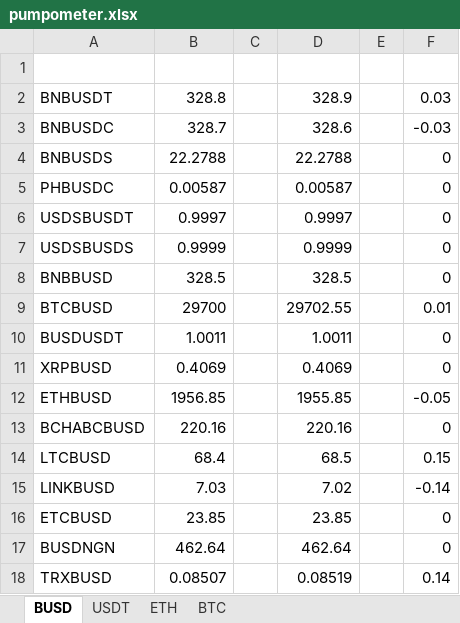
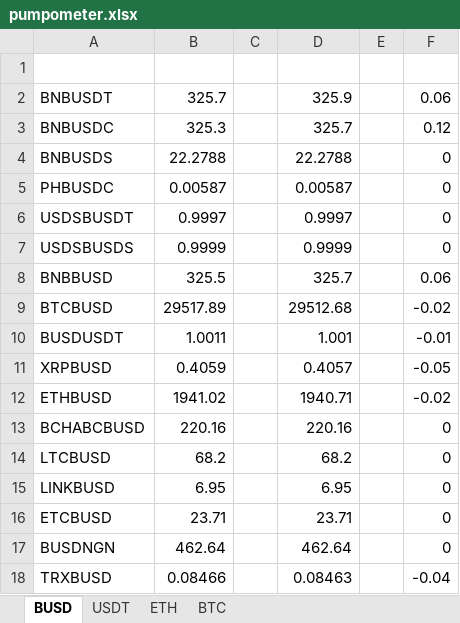
Before and after one commit to manueldubini/PumpOMeter, an Excel workbook: pumpometer.xlsx, sheet BUSD, drawn as a sheet; only a part is shown; values as stored, in another font and other column widths than the file's, no borders; the diff covers the shown part only; the diff names each change by its address in the sheet, - before the commit and + after, or states it on an @@ line.

```diff
--- a/pumpometer.xlsx (sheet BUSD)
+++ b/pumpometer.xlsx (sheet BUSD)
-B2: 328.8
+B2: 325.7
-D2: 328.9
+D2: 325.9
-F2: 0.03
+F2: 0.06
-B3: 328.7
+B3: 325.3
-D3: 328.6
+D3: 325.7
-F3: -0.03
+F3: 0.12
-B8: 328.5
+B8: 325.5
-D8: 328.5
+D8: 325.7
-F8: 0
+F8: 0.06
-B9: 29700
+B9: 29517.89
-D9: 29702.55
+D9: 29512.68
-F9: 0.01
+F9: -0.02
-D10: 1.0011
+D10: 1.001
-F10: 0
+F10: -0.01
-B11: 0.4069
+B11: 0.4059
-D11: 0.4069
+D11: 0.4057
-F11: 0
+F11: -0.05
-B12: 1956.85
+B12: 1941.02
-D12: 1955.85
+D12: 1940.71
-F12: -0.05
+F12: -0.02
-B14: 68.4
+B14: 68.2
-D14: 68.5
+D14: 68.2
-F14: 0.15
+F14: 0
-B15: 7.03
+B15: 6.95
-D15: 7.02
+D15: 6.95
-F15: -0.14
+F15: 0
-B16: 23.85
+B16: 23.71
-D16: 23.85
+D16: 23.71
-B18: 0.08507
+B18: 0.08466
-D18: 0.08519
+D18: 0.08463
-F18: 0.14
+F18: -0.04
```
Also changed, not shown: 706 edited cells elsewhere in this sheet, 1 other file.
